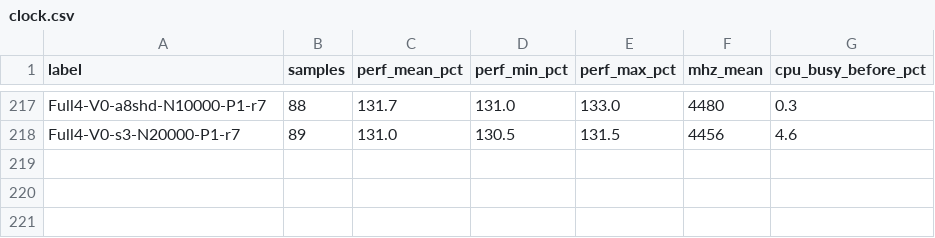
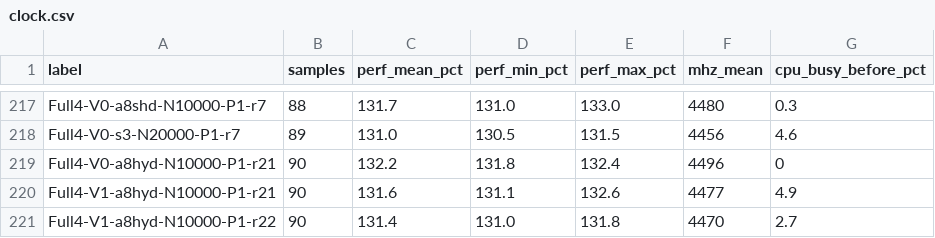
Before and after one commit to hon454/unreal-horde-optimization-lab, a CSV file: Measurements/Full4/clock.csv, drawn as a sheet; only a part is shown, gaps mark what is left out.

```diff
--- a/Measurements/Full4/clock.csv
+++ b/Measurements/Full4/clock.csv
@@ -218 +218,4 @@ Full4-V0-a8shd-N10000-P1-r7,88,131.7,131.0,133.0,4480,0.3
 Full4-V0-s3-N20000-P1-r7,89,131.0,130.5,131.5,4456,4.6
+Full4-V0-a8hyd-N10000-P1-r21,90,132.2,131.8,132.4,4496,0
+Full4-V1-a8hyd-N10000-P1-r21,90,131.6,131.1,132.6,4477,4.9
+Full4-V1-a8hyd-N10000-P1-r22,90,131.4,131.0,131.8,4470,2.7
```
Also changed, not shown: Measurements/Full4/equivalence.csv, Measurements/Full4/runs.csv, 4 other files.
